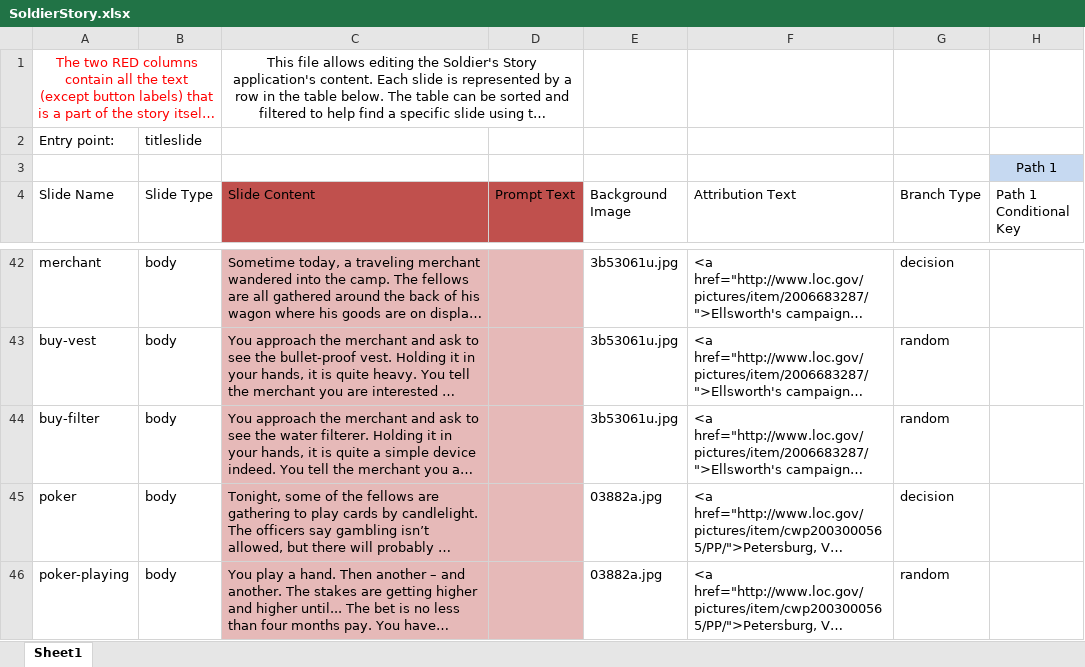
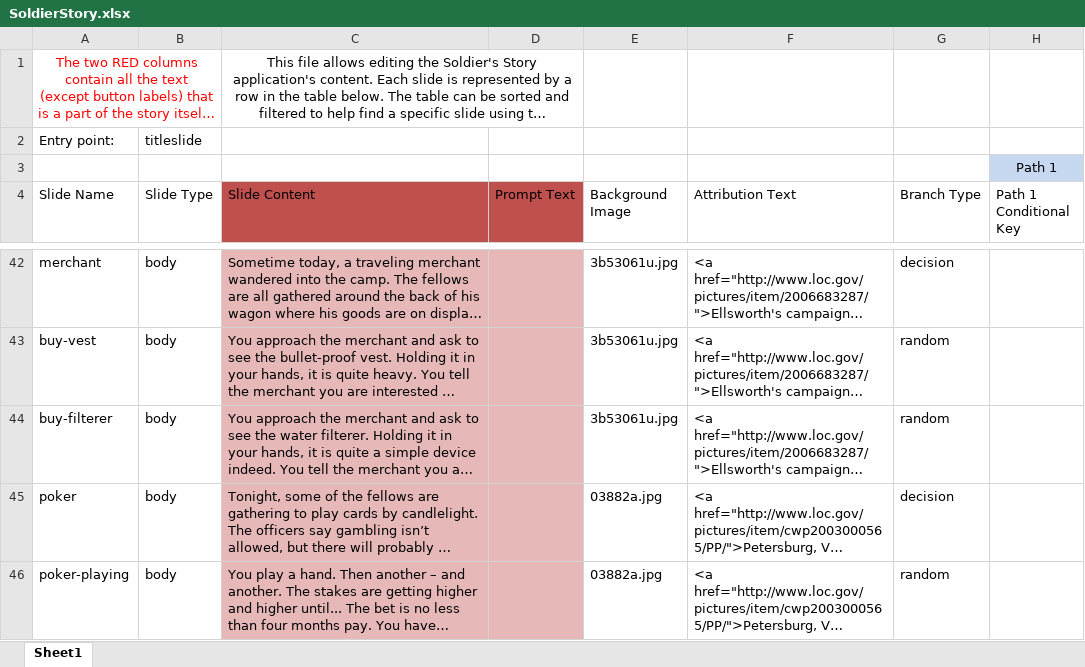
Before and after one commit to NBTB/solider_story, an Excel workbook: CivilWarNarrative/bin/SoldierStory.xlsx, sheet Sheet1, drawn as a sheet; only a part is shown, gaps mark what is left out; long unchanged cells end in …; values as stored, in another font and other column widths than the file's, no borders; table styles not drawn; the diff names each change by its address in the sheet, - before the commit and + after, or states it on an @@ line.

Commit message:
Applied the fix to the proper excel file this time.

```diff
--- a/CivilWarNarrative/bin/SoldierStory.xlsx (sheet Sheet1)
+++ b/CivilWarNarrative/bin/SoldierStory.xlsx (sheet Sheet1)
-A44 (Slide Name): buy-filter
+A44 (Slide Name): buy-filterer
```
